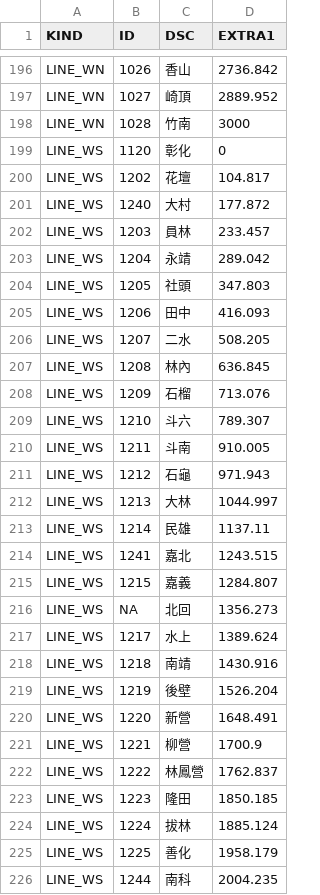
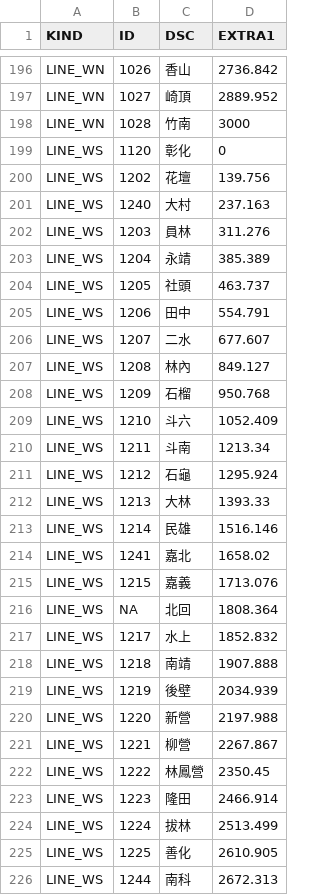
Before and after one commit to billy1125/TRA_time_space_diagram, a CSV file: CSV/Category.csv, drawn as a sheet; only a part is shown, gaps mark what is left out; the diff covers the shown part only.

```diff
--- a/CSV/Category.csv
+++ b/CSV/Category.csv
@@ -199,28 +199,28 @@ LINE_WN,1028,竹南,3000
 LINE_WS,1120,彰化,0
-LINE_WS,1202,花壇,104.817
-LINE_WS,1240,大村,177.872
-LINE_WS,1203,員林,233.457
-LINE_WS,1204,永靖,289.042
-LINE_WS,1205,社頭,347.803
-LINE_WS,1206,田中,416.093
-LINE_WS,1207,二水,508.205
-LINE_WS,1208,林內,636.845
-LINE_WS,1209,石榴,713.076
-LINE_WS,1210,斗六,789.307
-LINE_WS,1211,斗南,910.005
-LINE_WS,1212,石龜,971.943
-LINE_WS,1213,大林,1044.997
-LINE_WS,1214,民雄,1137.11
-LINE_WS,1241,嘉北,1243.515
-LINE_WS,1215,嘉義,1284.807
-LINE_WS,NA,北回,1356.273
-LINE_WS,1217,水上,1389.624
-LINE_WS,1218,南靖,1430.916
-LINE_WS,1219,後壁,1526.204
-LINE_WS,1220,新營,1648.491
-LINE_WS,1221,柳營,1700.9
-LINE_WS,1222,林鳳營,1762.837
-LINE_WS,1223,隆田,1850.185
-LINE_WS,1224,拔林,1885.124
-LINE_WS,1225,善化,1958.179
-LINE_WS,1244,南科,2004.235
+LINE_WS,1202,花壇,139.756
+LINE_WS,1240,大村,237.163
+LINE_WS,1203,員林,311.276
+LINE_WS,1204,永靖,385.389
+LINE_WS,1205,社頭,463.737
+LINE_WS,1206,田中,554.791
+LINE_WS,1207,二水,677.607
+LINE_WS,1208,林內,849.127
+LINE_WS,1209,石榴,950.768
+LINE_WS,1210,斗六,1052.409
+LINE_WS,1211,斗南,1213.34
+LINE_WS,1212,石龜,1295.924
+LINE_WS,1213,大林,1393.33
+LINE_WS,1214,民雄,1516.146
+LINE_WS,1241,嘉北,1658.02
+LINE_WS,1215,嘉義,1713.076
+LINE_WS,NA,北回,1808.364
+LINE_WS,1217,水上,1852.832
+LINE_WS,1218,南靖,1907.888
+LINE_WS,1219,後壁,2034.939
+LINE_WS,1220,新營,2197.988
+LINE_WS,1221,柳營,2267.867
+LINE_WS,1222,林鳳營,2350.45
+LINE_WS,1223,隆田,2466.914
+LINE_WS,1224,拔林,2513.499
+LINE_WS,1225,善化,2610.905
+LINE_WS,1244,南科,2672.313
```
Also changed, not shown: 24 edited cells elsewhere in this file, CSV/Stations.csv.
